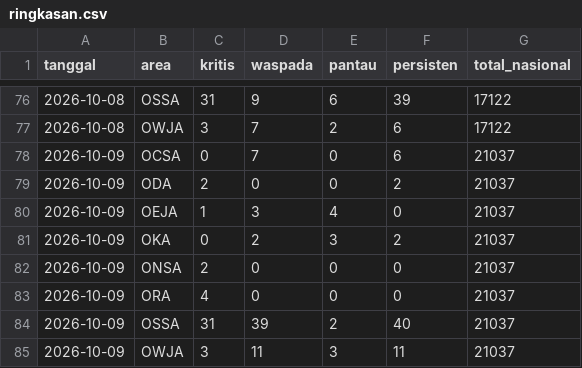
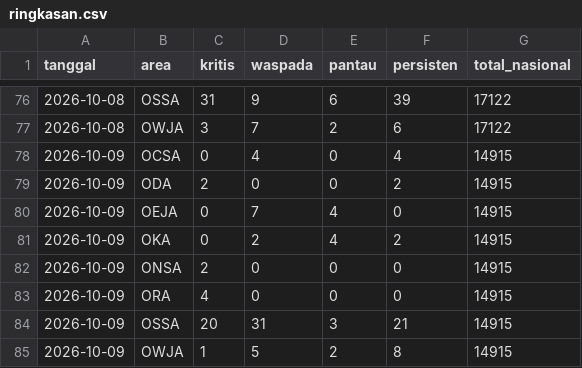
Before and after one commit to safetylineStream/safetylineStream-Dashboard-Pantauan-Lingkungan-Area-Kerja-Pertagas, a CSV file: data/history/ringkasan.csv, drawn as a sheet; only a part is shown, gaps mark what is left out.

```diff
--- a/data/history/ringkasan.csv
+++ b/data/history/ringkasan.csv
@@ -77,9 +77,9 @@ tanggal,area,kritis,waspada,pantau,persisten,total_nasional
 2026-10-08,OWJA,3,7,2,6,17122
-2026-10-09,OCSA,0,7,0,6,21037
-2026-10-09,ODA,2,0,0,2,21037
-2026-10-09,OEJA,1,3,4,0,21037
-2026-10-09,OKA,0,2,3,2,21037
-2026-10-09,ONSA,2,0,0,0,21037
-2026-10-09,ORA,4,0,0,0,21037
-2026-10-09,OSSA,31,39,2,40,21037
-2026-10-09,OWJA,3,11,3,11,21037
+2026-10-09,OCSA,0,4,0,4,14915
+2026-10-09,ODA,2,0,0,2,14915
+2026-10-09,OEJA,0,7,4,0,14915
+2026-10-09,OKA,0,2,4,2,14915
+2026-10-09,ONSA,2,0,0,0,14915
+2026-10-09,ORA,4,0,0,0,14915
+2026-10-09,OSSA,20,31,3,21,14915
+2026-10-09,OWJA,1,5,2,8,14915
```
Also changed, not shown: 3 other files.
